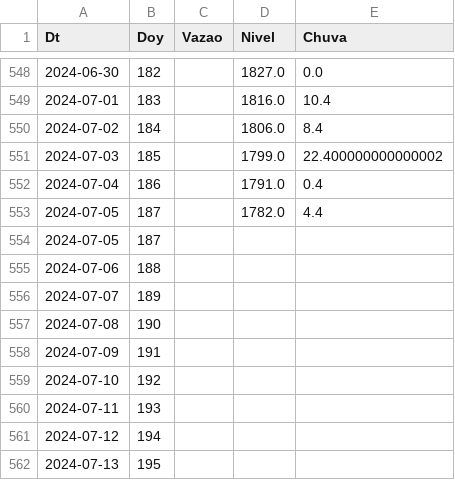
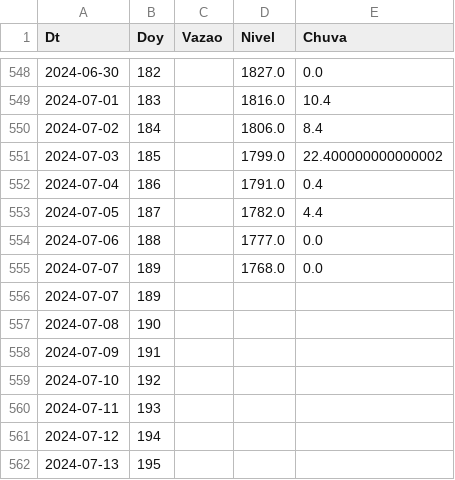
Before and after one commit to thiagosfsilva/ENSO-Monitor, a CSV file: data/curData.csv, drawn as a sheet; only a part is shown, gaps mark what is left out.

```diff
--- a/data/curData.csv
+++ b/data/curData.csv
@@ -553,4 +553,4 @@ Dt,Doy,Vazao,Nivel,Chuva
 2024-07-05,187,,1782.0,4.4
-2024-07-05,187,,,
-2024-07-06,188,,,
+2024-07-06,188,,1777.0,0.0
+2024-07-07,189,,1768.0,0.0
 2024-07-07,189,,,
```
Also changed, not shown: 1 other file.
